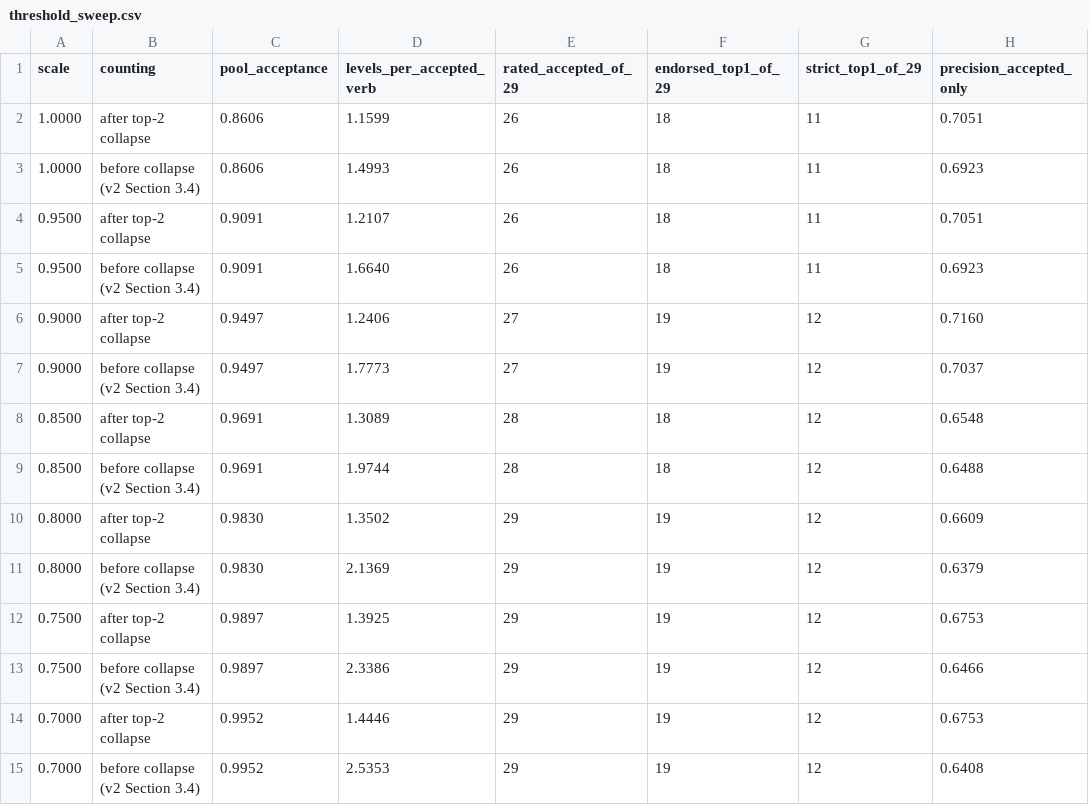
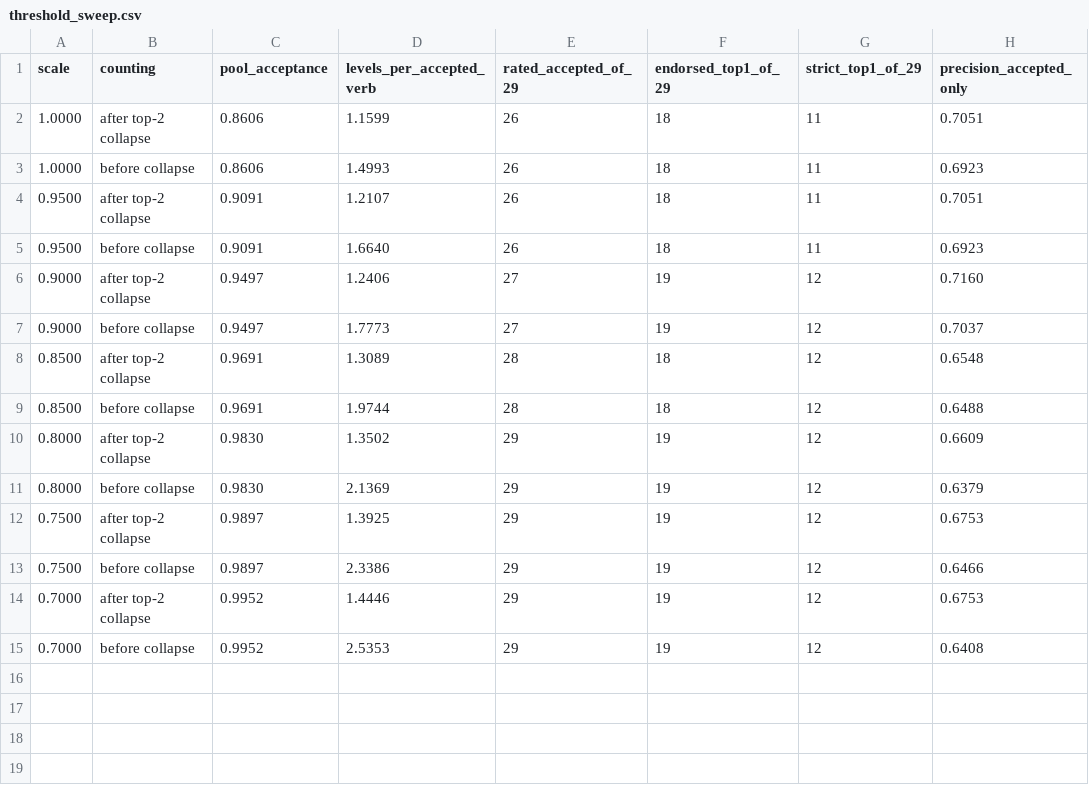
Before and after one commit to M-talhaa/Blooms-Taxonomy-Extension, a CSV file: results/expert/threshold_sweep.csv, drawn as a sheet; only a part is shown; the diff names each change by its address in the sheet, - before the commit and + after, or states it on an @@ line.

```diff
--- a/results/expert/threshold_sweep.csv
+++ b/results/expert/threshold_sweep.csv
-B3 (counting): before collapse (v2 Section 3.4)
+B3 (counting): before collapse
-B5 (counting): before collapse (v2 Section 3.4)
+B5 (counting): before collapse
-B7 (counting): before collapse (v2 Section 3.4)
+B7 (counting): before collapse
-B9 (counting): before collapse (v2 Section 3.4)
+B9 (counting): before collapse
-B11 (counting): before collapse (v2 Section 3.4)
+B11 (counting): before collapse
-B13 (counting): before collapse (v2 Section 3.4)
+B13 (counting): before collapse
-B15 (counting): before collapse (v2 Section 3.4)
+B15 (counting): before collapse
```
Also changed, not shown: 37 other files.
